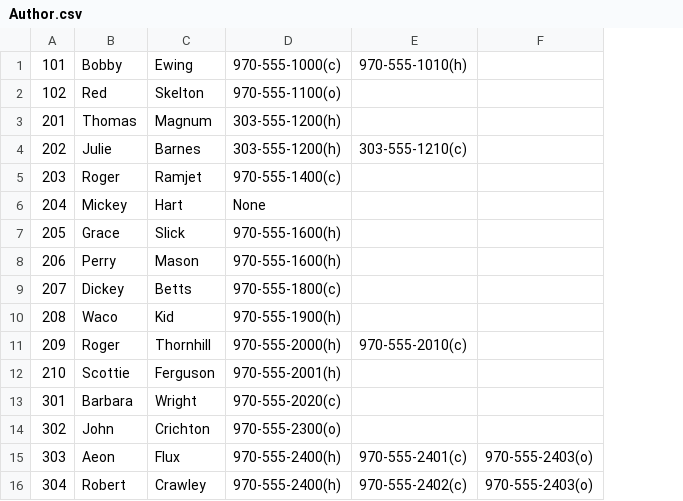
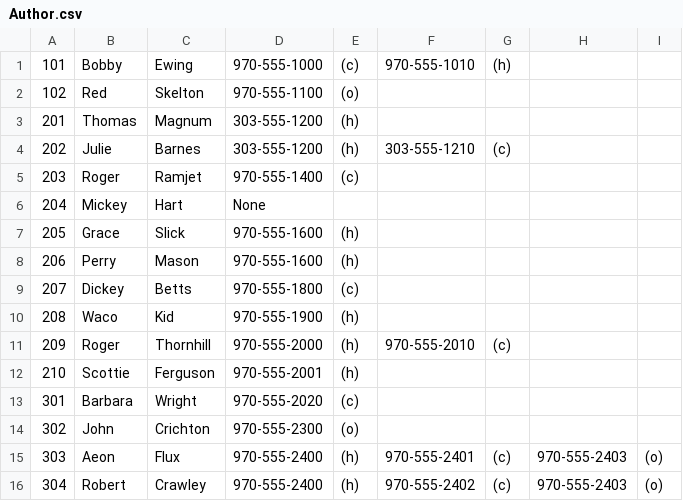
Before and after one commit to CHABITBlunk/cs430, a CSV file: homework/hw6/Author.csv, drawn as a sheet; removed rows and columns are numbered as before the commit, all else as after; the diff names each change by its address in the sheet, - before the commit and + after, or states it on an @@ line.

```diff
--- a/homework/hw6/Author.csv
+++ b/homework/hw6/Author.csv
-column D, rows 1-16: 970-555-1000(c) | 970-555-1100(o) | 303-555-1200(h) | 303-555-1200(h) | 970-555-1400(c) | None | 970-555-1600(h) | 970-555-1600(h) | 970-555-1800(c) | 970-555-1900(h) | 970-555-2000(h) | 970-555-2001(h) | 970-555-2020(c) | 970-555-2300(o) | 970-555-2400(h) | 970-555-2400(h)
-column E, rows 1-16: 970-555-1010(h) |  |  | 303-555-1210(c) |  |  |  |  |  |  | 970-555-2010(c) |  |  |  | 970-555-2401(c) | 970-555-2402(c)
-column F, rows 15-16: 970-555-2403(o) | 970-555-2403(o)
+column D, rows 1-16: 970-555-1000 | 970-555-1100 | 303-555-1200 | 303-555-1200 | 970-555-1400 | None | 970-555-1600 | 970-555-1600 | 970-555-1800 | 970-555-1900 | 970-555-2000 | 970-555-2001 | 970-555-2020 | 970-555-2300 | 970-555-2400 | 970-555-2400
+column E, rows 1-16: (c) | (o) | (h) | (h) | (c) |  | (h) | (h) | (c) | (h) | (h) | (h) | (c) | (o) | (h) | (h)
+column F, rows 1-16: 970-555-1010 |  |  | 303-555-1210 |  |  |  |  |  |  | 970-555-2010 |  |  |  | 970-555-2401 | 970-555-2402
+column G, rows 1-16: (h) |  |  | (c) |  |  |  |  |  |  | (c) |  |  |  | (c) | (c)
+column H, rows 15-16: 970-555-2403 | 970-555-2403
+column I, rows 15-16: (o) | (o)
```
Also changed, not shown: homework/hw6/Publisher.csv, 1 other file.
